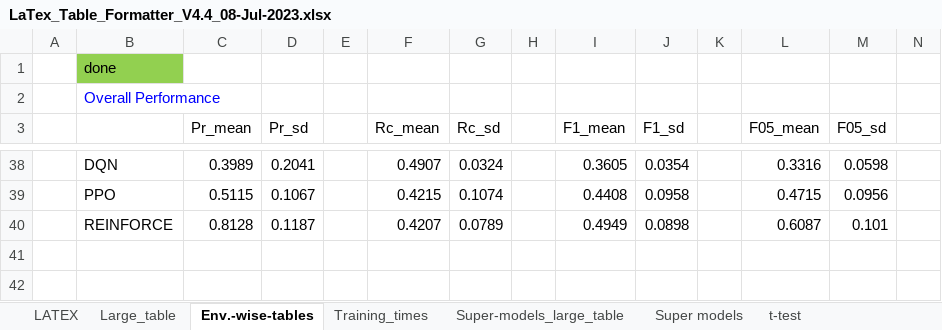
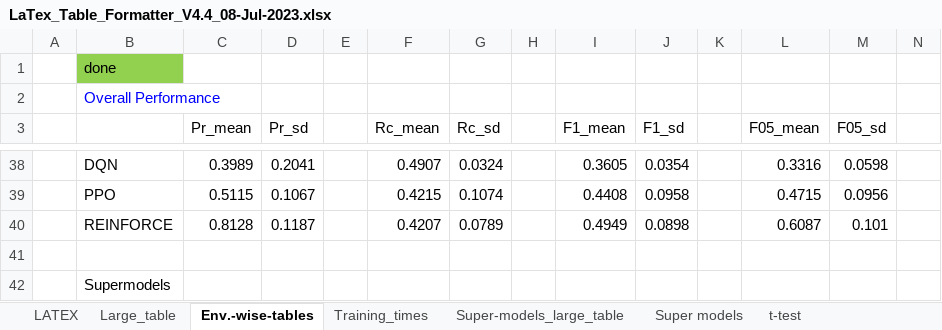
Before and after one commit to Rajesh-Siraskar/Empirical_Study_REINFORCE, an Excel workbook: results-latex-tables/LaTex_Table_Formatter_V4.4_08-Jul-2023.xlsx, sheet Env.-wise-tables, drawn as a sheet; only a part is shown, gaps mark what is left out; values as stored, in another font and other column widths than the file's, no borders; rows hold the shown columns only; the diff names each change by its address in the sheet, - before the commit and + after, or states it on an @@ line.

Commit message:
Artcile add the Super model table and notes

```diff
--- a/results-latex-tables/LaTex_Table_Formatter_V4.4_08-Jul-2023.xlsx (sheet Env.-wise-tables)
+++ b/results-latex-tables/LaTex_Table_Formatter_V4.4_08-Jul-2023.xlsx (sheet Env.-wise-tables)
+row 41: (empty)
+row 42:  | Supermodels
```
Also changed, not shown: sheet Super models, 4 other files.
